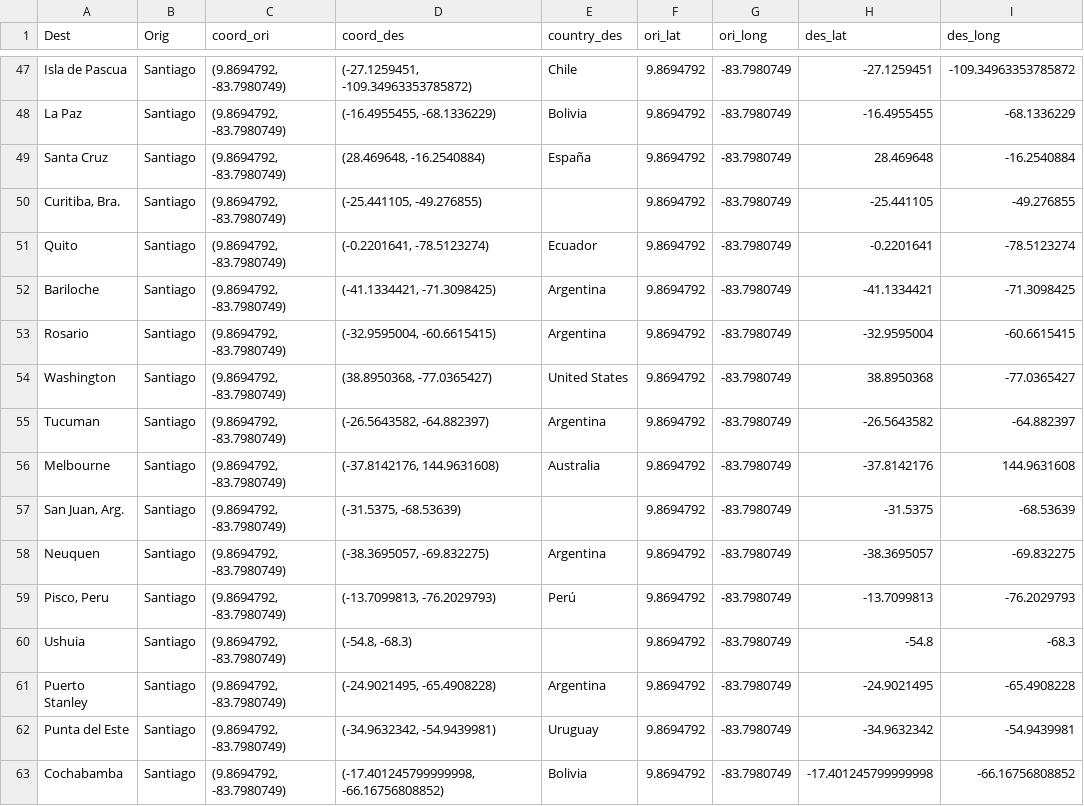
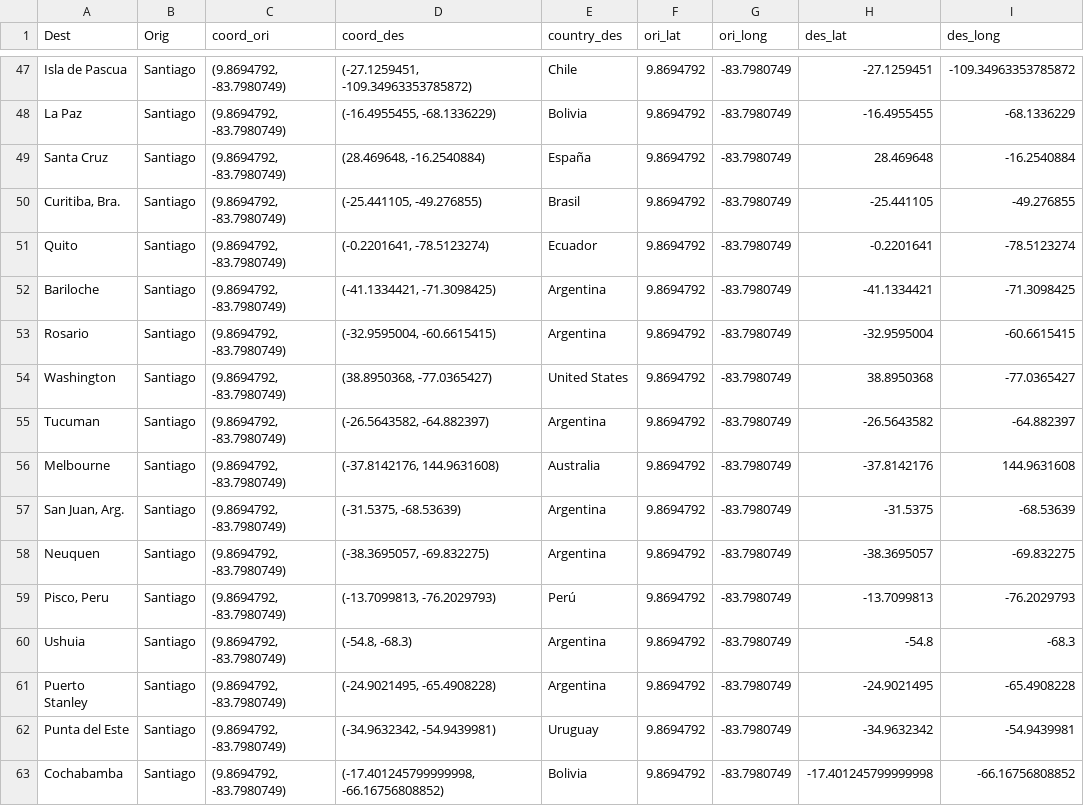
Before and after one commit to alanmatys/latam_challenge, a CSV file: data/interim/geo_features.csv, drawn as a sheet; only a part is shown, gaps mark what is left out; the diff names each change by its address in the sheet, - before the commit and + after, or states it on an @@ line.

```diff
--- a/data/interim/geo_features.csv
+++ b/data/interim/geo_features.csv
-E50 (country_des): (empty)
+E50 (country_des): Brasil
-E57 (country_des): (empty)
+E57 (country_des): Argentina
-E60 (country_des): (empty)
+E60 (country_des): Argentina
```
Also changed, not shown: 1 other file.
